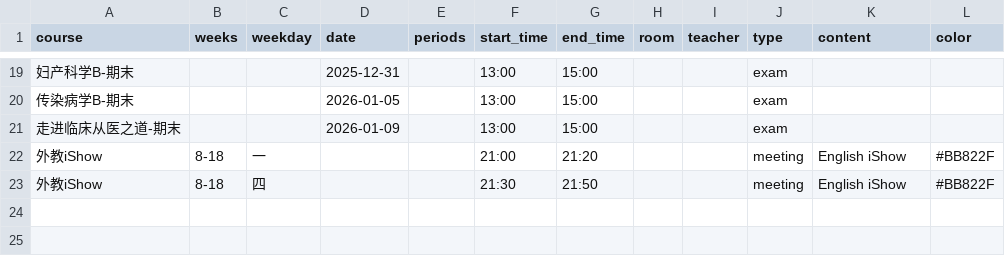
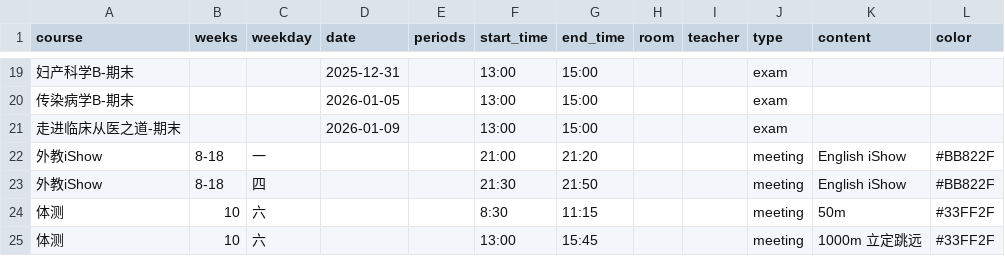
Before and after one commit to CZHanoi/blog, a CSV file: src/.vuepress/public/bodhi-events.csv, drawn as a sheet; only a part is shown, gaps mark what is left out; the diff names each change by its address in the sheet, - before the commit and + after, or states it on an @@ line.

```diff
--- a/src/.vuepress/public/bodhi-events.csv
+++ b/src/.vuepress/public/bodhi-events.csv
+row 24: 体测 | 10 | 六 |  |  | 8:30 | 11:15 |  |  | meeting | 50m | #33FF2F
+row 25: 体测 | 10 | 六 |  |  | 13:00 | 15:45 |  |  | meeting | 1000m 立定跳远 | #33FF2F
```
Also changed, not shown: 3 other files.
